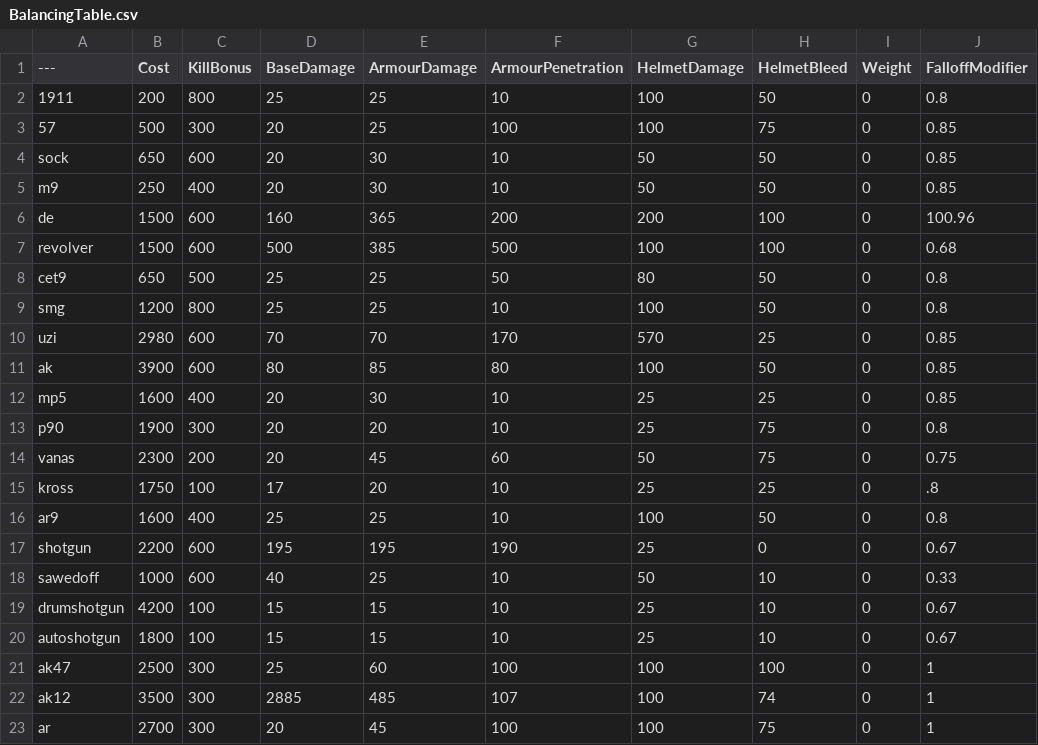
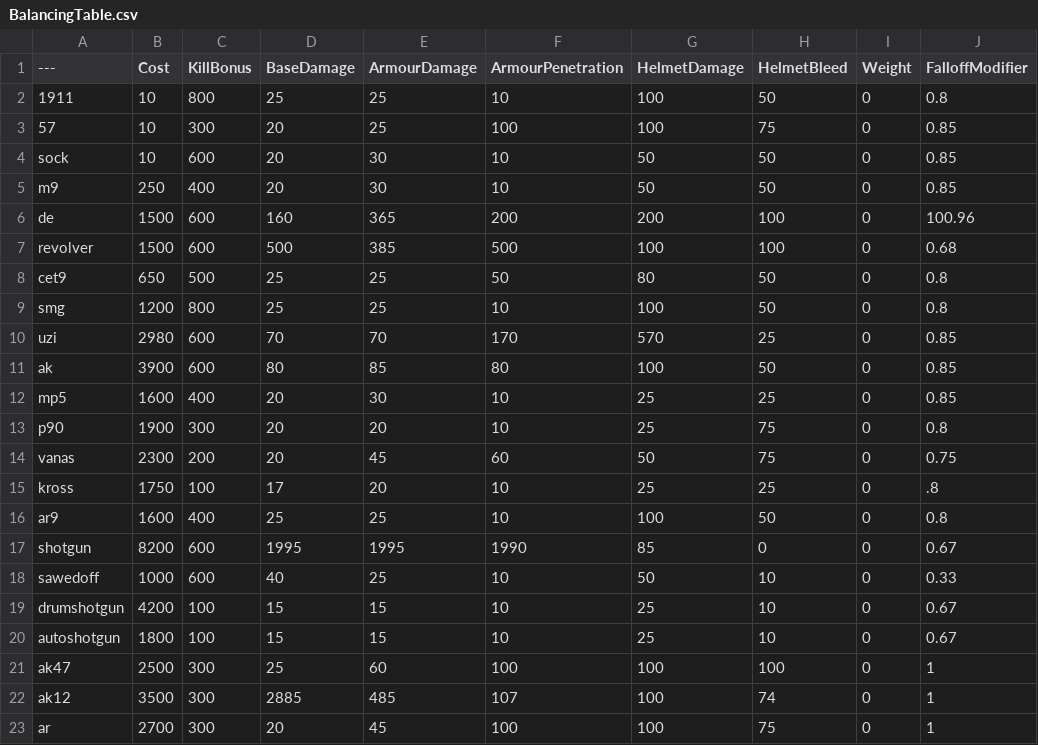
Before and after one commit to noscop443234e/BalancingTable, a CSV file: BalancingTable.csv, drawn as a sheet; only a part is shown; the diff names each change by its address in the sheet, - before the commit and + after, or states it on an @@ line.

Commit message:
Update BalancingTable.csv

```diff
--- a/BalancingTable.csv
+++ b/BalancingTable.csv
-B2 (Cost): 200
+B2 (Cost): 10
-B3 (Cost): 500
+B3 (Cost): 10
-B4 (Cost): 650
+B4 (Cost): 10
-B17 (Cost): 2200
+B17 (Cost): 8200
-D17 (BaseDamage): 195
+D17 (BaseDamage): 1995
-E17 (ArmourDamage): 195
+E17 (ArmourDamage): 1995
-F17 (ArmourPenetration): 190
+F17 (ArmourPenetration): 1990
-G17 (HelmetDamage): 25
+G17 (HelmetDamage): 85
```
